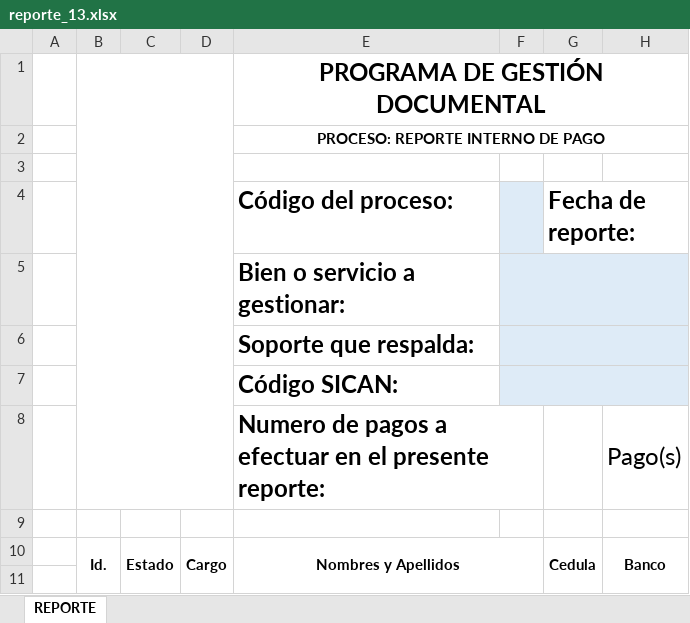
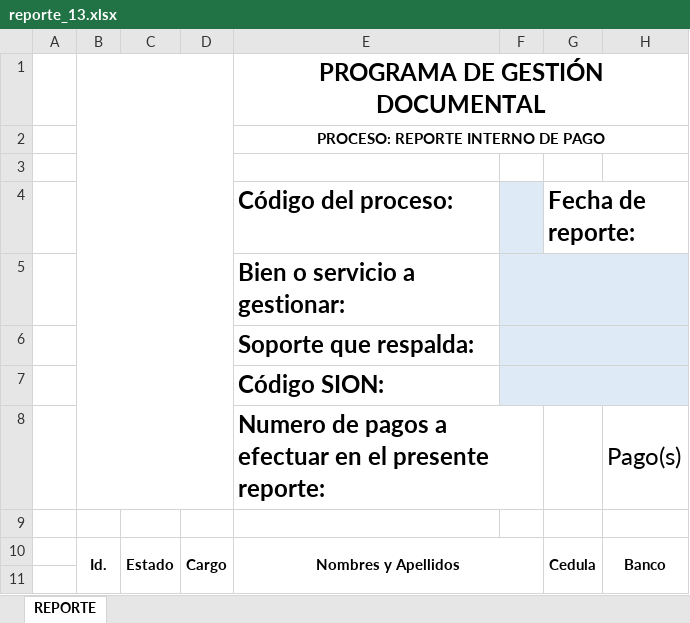
Before and after one commit to Dandresfsoto/sion, an Excel workbook: static/documentos/reporte_13.xlsx, sheet REPORTE, drawn as a sheet; only a part is shown; values as stored, in another font and other column widths than the file's, no borders; charts and pictures not drawn; the diff names each change by its address in the sheet, - before the commit and + after, or states it on an @@ line.

Commit message:
Reportes de pago

```diff
--- a/static/documentos/reporte_13.xlsx (sheet REPORTE)
+++ b/static/documentos/reporte_13.xlsx (sheet REPORTE)
-E7 (Código del proceso:): Código SICAN:
+E7 (Código del proceso:): Código SION:
```
Also changed, not shown: charts or pictures, static/documentos/reporte_11.xlsx, static/documentos/reporte_14.xlsx, 20 other files.
